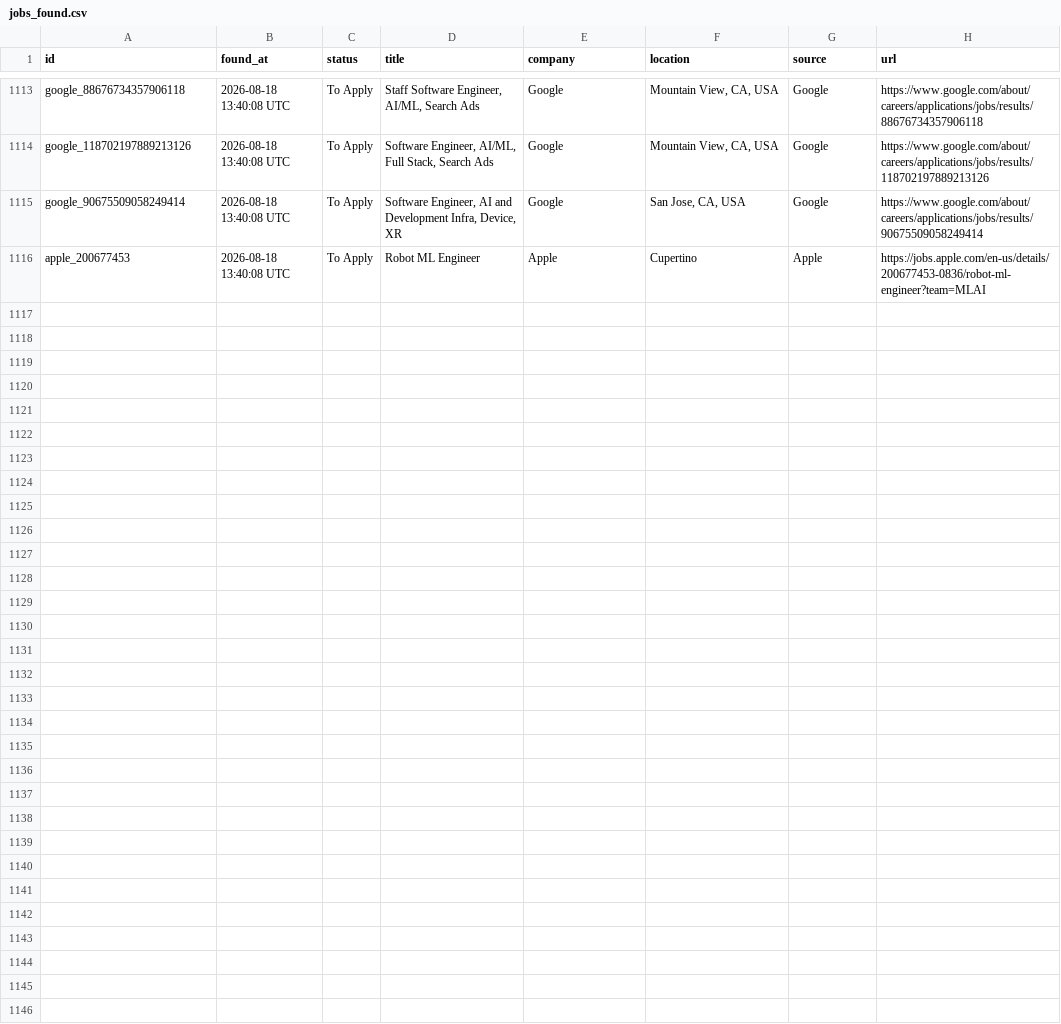
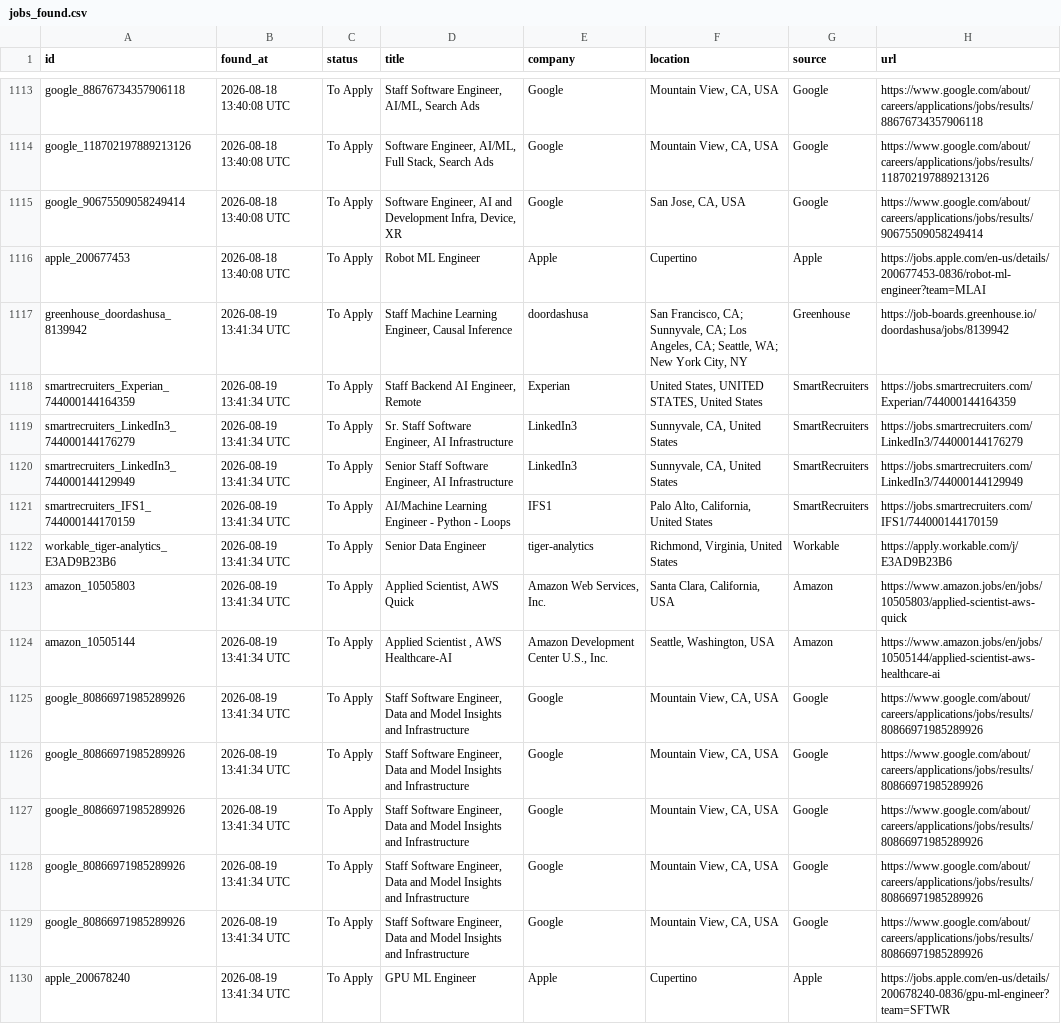
Before and after one commit to shoaibshaikwrk/Jobs_we_care_for_you, a CSV file: data/jobs_found.csv, drawn as a sheet; only a part is shown, gaps mark what is left out; the diff names each change by its address in the sheet, - before the commit and + after, or states it on an @@ line.

```diff
--- a/data/jobs_found.csv
+++ b/data/jobs_found.csv
+row 1117: greenhouse_doordashusa_8139942 | 2026-08-19 13:41:34 UTC | To Apply | Staff Machine Learning Engineer, Causal Inference | doordashusa | San Francisco, CA; Sunnyvale, CA; Los Angeles, CA; Seattle, WA; New York City, NY | Greenhouse | https://job-boards.greenhouse.io/doordashusa/jobs/8139942
+row 1118: smartrecruiters_Experian_744000144164359 | 2026-08-19 13:41:34 UTC | To Apply | Staff Backend AI Engineer, Remote | Experian | United States, UNITED STATES, United States | SmartRecruiters | https://jobs.smartrecruiters.com/Experian/744000144164359
+row 1119: smartrecruiters_LinkedIn3_744000144176279 | 2026-08-19 13:41:34 UTC | To Apply | Sr. Staff Software Engineer, AI Infrastructure | LinkedIn3 | Sunnyvale, CA, United States | SmartRecruiters | https://jobs.smartrecruiters.com/LinkedIn3/744000144176279
+row 1120: smartrecruiters_LinkedIn3_744000144129949 | 2026-08-19 13:41:34 UTC | To Apply | Senior Staff Software Engineer, AI Infrastructure | LinkedIn3 | Sunnyvale, CA, United States | SmartRecruiters | https://jobs.smartrecruiters.com/LinkedIn3/744000144129949
+row 1121: smartrecruiters_IFS1_744000144170159 | 2026-08-19 13:41:34 UTC | To Apply | AI/Machine Learning Engineer - Python - Loops | IFS1 | Palo Alto, California, United States | SmartRecruiters | https://jobs.smartrecruiters.com/IFS1/744000144170159
+row 1122: workable_tiger-analytics_E3AD9B23B6 | 2026-08-19 13:41:34 UTC | To Apply | Senior Data Engineer | tiger-analytics | Richmond, Virginia, United States | Workable | https://apply.workable.com/j/E3AD9B23B6
+row 1123: amazon_10505803 | 2026-08-19 13:41:34 UTC | To Apply | Applied Scientist, AWS Quick | Amazon Web Services, Inc. | Santa Clara, California, USA | Amazon | https://www.amazon.jobs/en/jobs/10505803/applied-scientist-aws-quick
+row 1124: amazon_10505144 | 2026-08-19 13:41:34 UTC | To Apply | Applied Scientist , AWS Healthcare-AI | Amazon Development Center U.S., Inc. | Seattle, Washington, USA | Amazon | https://www.amazon.jobs/en/jobs/10505144/applied-scientist-aws-healthcare-ai
+row 1125: google_80866971985289926 | 2026-08-19 13:41:34 UTC | To Apply | Staff Software Engineer, Data and Model Insights and Infrastructure | Google | Mountain View, CA, USA | Google | https://www.google.com/about/careers/applications/jobs/results/80866971985289926
+row 1126: google_80866971985289926 | 2026-08-19 13:41:34 UTC | To Apply | Staff Software Engineer, Data and Model Insights and Infrastructure | Google | Mountain View, CA, USA | Google | https://www.google.com/about/careers/applications/jobs/results/80866971985289926
+row 1127: google_80866971985289926 | 2026-08-19 13:41:34 UTC | To Apply | Staff Software Engineer, Data and Model Insights and Infrastructure | Google | Mountain View, CA, USA | Google | https://www.google.com/about/careers/applications/jobs/results/80866971985289926
+row 1128: google_80866971985289926 | 2026-08-19 13:41:34 UTC | To Apply | Staff Software Engineer, Data and Model Insights and Infrastructure | Google | Mountain View, CA, USA | Google | https://www.google.com/about/careers/applications/jobs/results/80866971985289926
+row 1129: google_80866971985289926 | 2026-08-19 13:41:34 UTC | To Apply | Staff Software Engineer, Data and Model Insights and Infrastructure | Google | Mountain View, CA, USA | Google | https://www.google.com/about/careers/applications/jobs/results/80866971985289926
+row 1130: apple_200678240 | 2026-08-19 13:41:34 UTC | To Apply | GPU ML Engineer | Apple | Cupertino | Apple | https://jobs.apple.com/en-us/details/200678240-0836/gpu-ml-engineer?team=SFTWR
```
Also changed, not shown: 3 other files.
